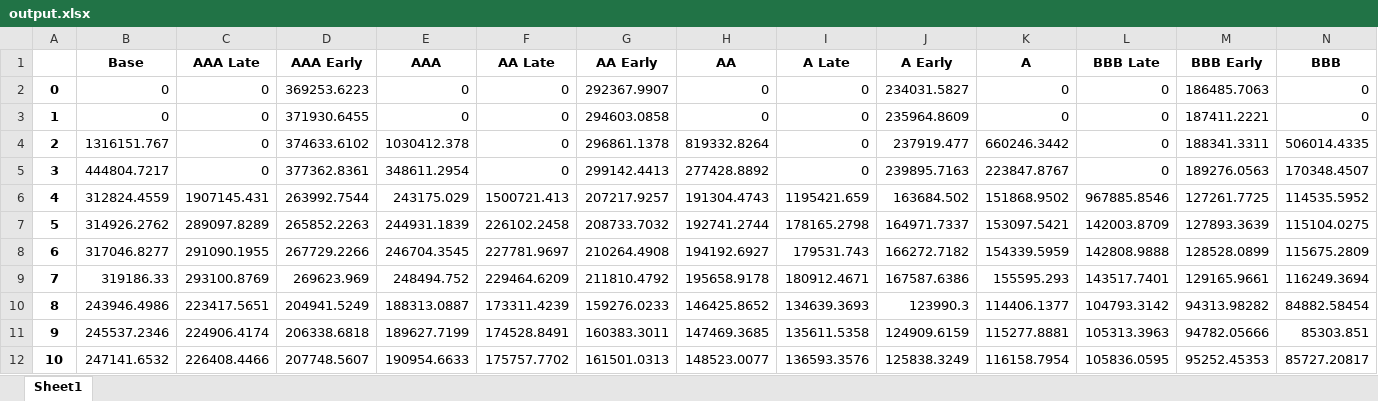
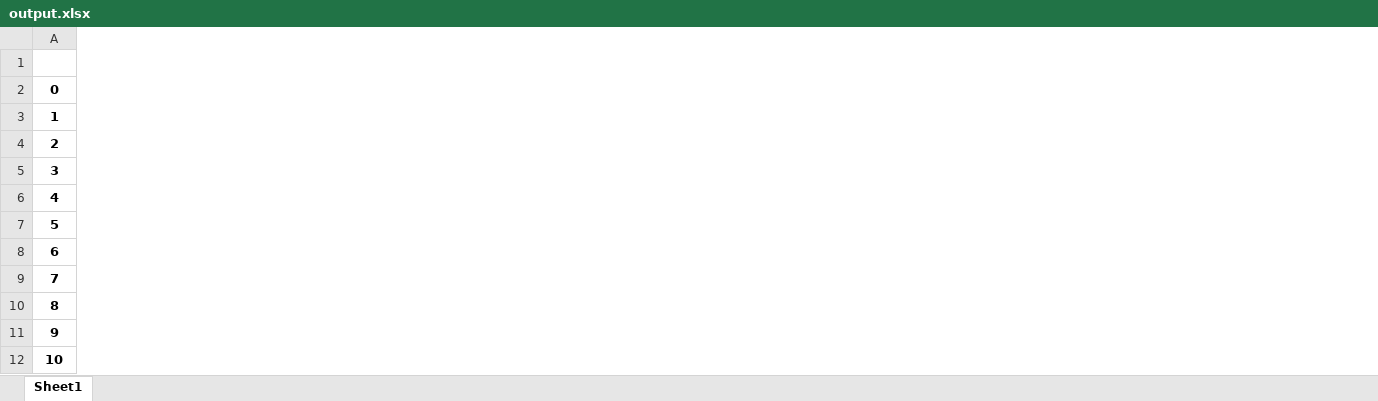
Before and after one commit to RazorReddington/ERM_Projection, an Excel workbook: Data/output.xlsx, sheet Sheet1, drawn as a sheet; only a part is shown; values as stored, in another font and other column widths than the file's, no borders; removed rows and columns are numbered as before the commit, all else as after; the diff covers the shown part only; the diff names each change by its address in the sheet, - before the commit and + after, or states it on an @@ line.

```diff
--- a/Data/output.xlsx (sheet Sheet1)
+++ b/Data/output.xlsx (sheet Sheet1)
-column B, rows 1-12: Base | 0 | 0 | 1316151.767 | 444804.7217 | 312824.4559 | 314926.2762 | 317046.8277 | 319186.33 | 243946.4986 | 245537.2346 | 247141.6532
-column C, rows 1-12: AAA Late | 0 | 0 | 0 | 0 | 1907145.431 | 289097.8289 | 291090.1955 | 293100.8769 | 223417.5651 | 224906.4174 | 226408.4466
-column D, rows 1-12: AAA Early | 369253.6223 | 371930.6455 | 374633.6102 | 377362.8361 | 263992.7544 | 265852.2263 | 267729.2266 | 269623.969 | 204941.5249 | 206338.6818 | 207748.5607
-column E, rows 1-12: AAA | 0 | 0 | 1030412.378 | 348611.2954 | 243175.029 | 244931.1839 | 246704.3545 | 248494.752 | 188313.0887 | 189627.7199 | 190954.6633
-column F, rows 1-12: AA Late | 0 | 0 | 0 | 0 | 1500721.413 | 226102.2458 | 227781.9697 | 229464.6209 | 173311.4239 | 174528.8491 | 175757.7702
-column G, rows 1-12: AA Early | 292367.9907 | 294603.0858 | 296861.1378 | 299142.4413 | 207217.9257 | 208733.7032 | 210264.4908 | 211810.4792 | 159276.0233 | 160383.3011 | 161501.0313
-column H, rows 1-12: AA | 0 | 0 | 819332.8264 | 277428.8892 | 191304.4743 | 192741.2744 | 194192.6927 | 195658.9178 | 146425.8652 | 147469.3685 | 148523.0077
-column I, rows 1-12: A Late | 0 | 0 | 0 | 0 | 1195421.659 | 178165.2798 | 179531.743 | 180912.4671 | 134639.3693 | 135611.5358 | 136593.3576
-column J, rows 1-12: A Early | 234031.5827 | 235964.8609 | 237919.477 | 239895.7163 | 163684.502 | 164971.7337 | 166272.7182 | 167587.6386 | 123990.3 | 124909.6159 | 125838.3249
-column K, rows 1-12: A | 0 | 0 | 660246.3442 | 223847.8767 | 151868.9502 | 153097.5421 | 154339.5959 | 155595.293 | 114406.1377 | 115277.8881 | 116158.7954
-column L, rows 1-12: BBB Late | 0 | 0 | 0 | 0 | 967885.8546 | 142003.8709 | 142808.9888 | 143517.7401 | 104793.3142 | 105313.3963 | 105836.0595
-column M, rows 1-12: BBB Early | 186485.7063 | 187411.2221 | 188341.3311 | 189276.0563 | 127261.7725 | 127893.3639 | 128528.0899 | 129165.9661 | 94313.98282 | 94782.05666 | 95252.45353
-column N, rows 1-12: BBB | 0 | 0 | 506014.4335 | 170348.4507 | 114535.5952 | 115104.0275 | 115675.2809 | 116249.3694 | 84882.58454 | 85303.851 | 85727.20817
```
Also changed, not shown: 24 added rows, 1 added column and 3 removed columns elsewhere in this sheet, 4 other files.
